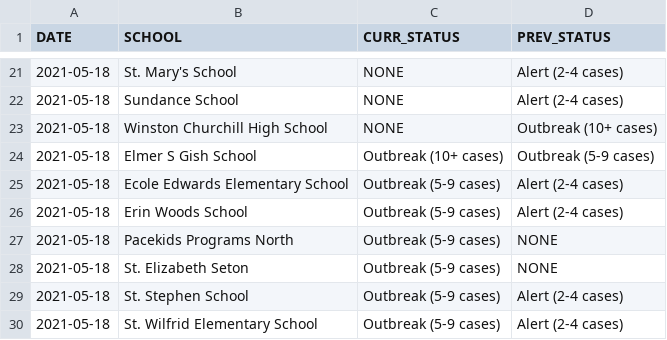
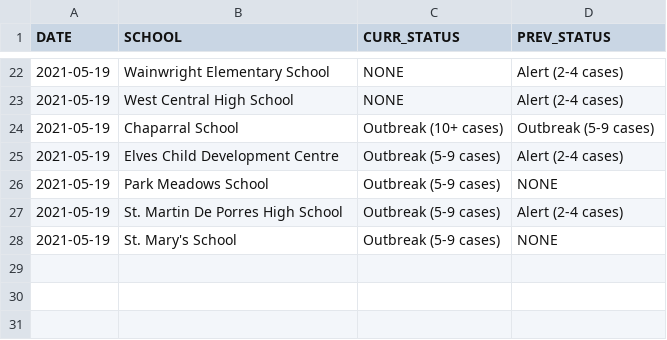
Before and after one commit to aryntoombs/Alberta-Covid-Data, a CSV file: School_Changes.csv, drawn as a sheet; only a part is shown, gaps mark what is left out; the diff covers the shown part only.

```diff
--- a/School_Changes.csv
+++ b/School_Changes.csv
@@ -21,10 +22,7 @@
-2021-05-18,"St. Mary's School","NONE","Alert (2-4 cases)"
-2021-05-18,"Sundance School","NONE","Alert (2-4 cases)"
-2021-05-18,"Winston Churchill High School","NONE","Outbreak (10+ cases)"
-2021-05-18,"Elmer S Gish School","Outbreak (10+ cases)","Outbreak (5-9 cases)"
-2021-05-18,"Ecole Edwards Elementary School","Outbreak (5-9 cases)","Alert (2-4 cases)"
-2021-05-18,"Erin Woods School","Outbreak (5-9 cases)","Alert (2-4 cases)"
-2021-05-18,"Pacekids Programs North","Outbreak (5-9 cases)","NONE"
-2021-05-18,"St. Elizabeth Seton","Outbreak (5-9 cases)","NONE"
-2021-05-18,"St. Stephen School","Outbreak (5-9 cases)","Alert (2-4 cases)"
-2021-05-18,"St. Wilfrid Elementary School","Outbreak (5-9 cases)","Alert (2-4 cases)"
+2021-05-19,"Wainwright Elementary School","NONE","Alert (2-4 cases)"
+2021-05-19,"West Central High School","NONE","Alert (2-4 cases)"
+2021-05-19,"Chaparral School","Outbreak (10+ cases)","Outbreak (5-9 cases)"
+2021-05-19,"Elves Child Development Centre","Outbreak (5-9 cases)","Alert (2-4 cases)"
+2021-05-19,"Park Meadows School","Outbreak (5-9 cases)","NONE"
+2021-05-19,"St. Martin De Porres High School","Outbreak (5-9 cases)","Alert (2-4 cases)"
+2021-05-19,"St. Mary's School","Outbreak (5-9 cases)","NONE"
```
Also changed, not shown: 6 added rows, 5 removed rows and 29 edited cells elsewhere in this file, vaccine-age-table.csv.
